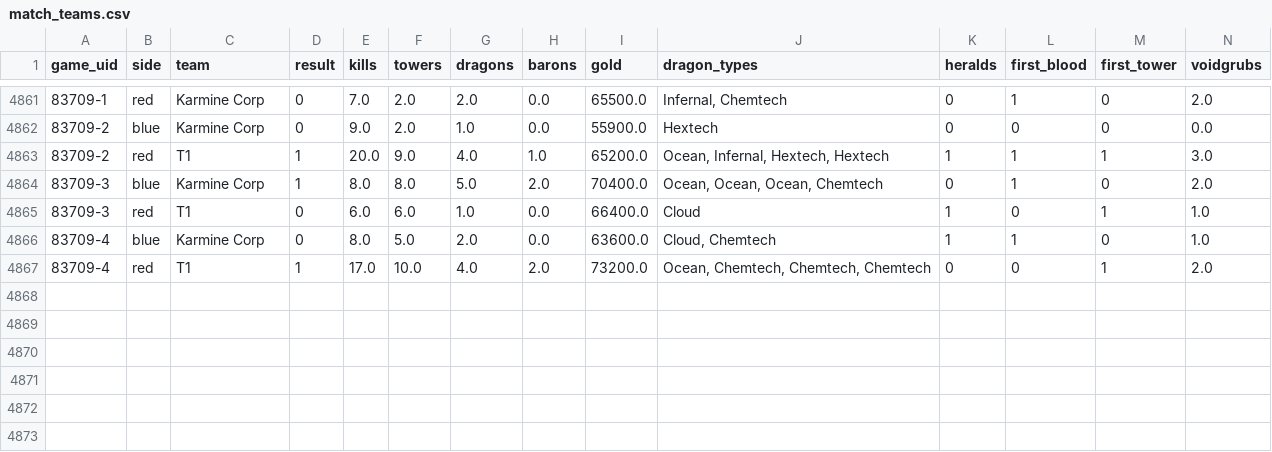
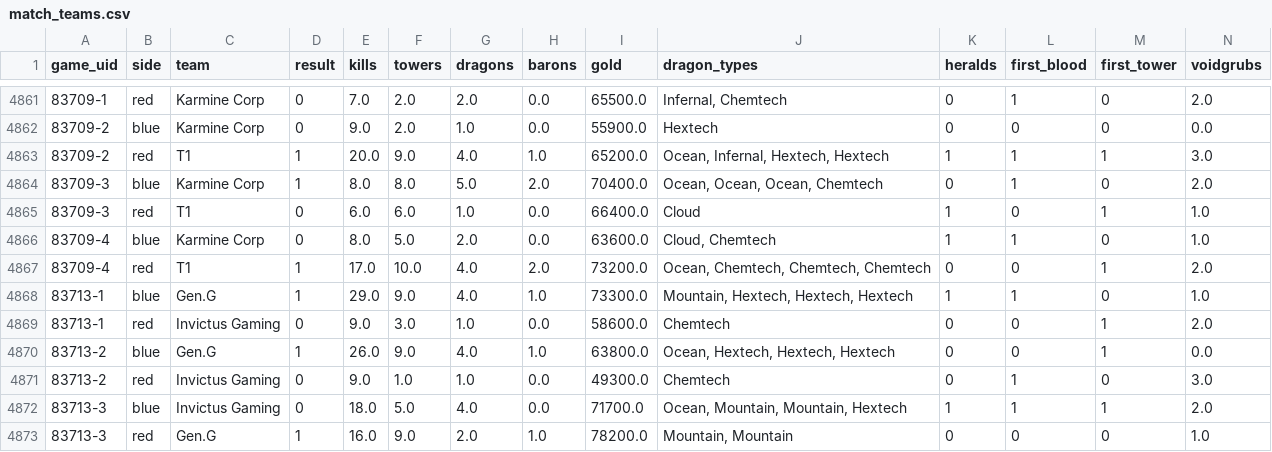
Before and after one commit to justin-li-code/lol-patch-tracker, a CSV file: data/processed/match_teams.csv, drawn as a sheet; only a part is shown, gaps mark what is left out; rows hold the shown columns only; the diff names each change by its address in the sheet, - before the commit and + after, or states it on an @@ line.

```diff
--- a/data/processed/match_teams.csv
+++ b/data/processed/match_teams.csv
+row 4868: 83713-1 | blue | Gen.G | 1 | 29.0 | 9.0 | 4.0 | 1.0 | 73300.0 | Mountain, Hextech, Hextech, Hextech | 1 | 1 | 0 | 1.0
+row 4869: 83713-1 | red | Invictus Gaming | 0 | 9.0 | 3.0 | 1.0 | 0.0 | 58600.0 | Chemtech | 0 | 0 | 1 | 2.0
+row 4870: 83713-2 | blue | Gen.G | 1 | 26.0 | 9.0 | 4.0 | 1.0 | 63800.0 | Ocean, Hextech, Hextech, Hextech | 0 | 0 | 1 | 0.0
+row 4871: 83713-2 | red | Invictus Gaming | 0 | 9.0 | 1.0 | 1.0 | 0.0 | 49300.0 | Chemtech | 0 | 1 | 0 | 3.0
+row 4872: 83713-3 | blue | Invictus Gaming | 0 | 18.0 | 5.0 | 4.0 | 0.0 | 71700.0 | Ocean, Mountain, Mountain, Hextech | 1 | 1 | 1 | 2.0
+row 4873: 83713-3 | red | Gen.G | 1 | 16.0 | 9.0 | 2.0 | 1.0 | 78200.0 | Mountain, Mountain | 0 | 0 | 0 | 1.0
```
Also changed, not shown: data/processed/event_games.csv, data/processed/event_region_champions.csv, 32 other files.
